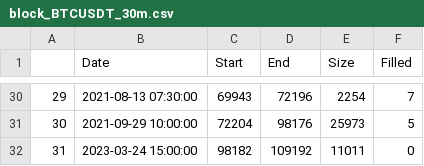
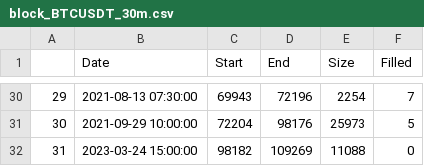
Before and after one commit to AlbertNath/BTC-LSTM, a CSV file: data/info/block_BTCUSDT_30m.csv, drawn as a sheet; only a part is shown, gaps mark what is left out.

```diff
--- a/data/info/block_BTCUSDT_30m.csv
+++ b/data/info/block_BTCUSDT_30m.csv
@@ -31,2 +31,2 @@
 "30",2021-09-29 10:00:00,72204,98176,25973,5
-"31",2023-03-24 15:00:00,98182,109192,11011,0
+"31",2023-03-24 15:00:00,98182,109269,11088,0
```
Also changed, not shown: data/info/block_BTCUSDT_15m.csv, data/info/block_BTCUSDT_1h.csv, 14 other files.
